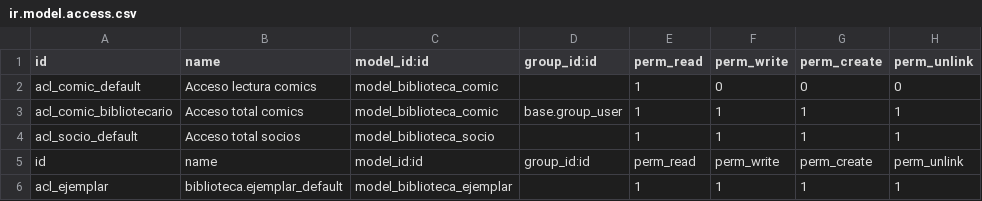
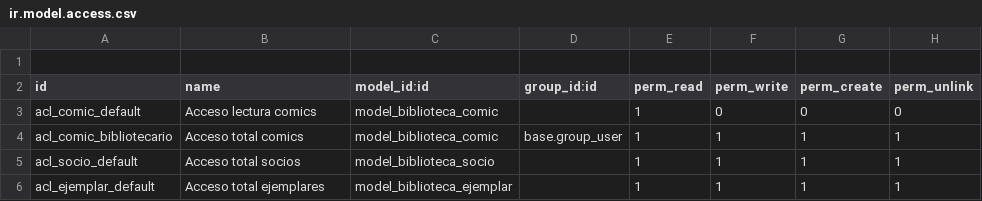
Before and after one commit to ilafper/Odoo_docker, a CSV file: addons/EJ03-ComicsSimple/security/ir.model.access.csv, drawn as a sheet.

```diff
--- a/addons/EJ03-ComicsSimple/security/ir.model.access.csv
+++ b/addons/EJ03-ComicsSimple/security/ir.model.access.csv
@@ -1 +1,2 @@
+
 id,name,model_id:id,group_id:id,perm_read,perm_write,perm_create,perm_unlink
@@ -4,3 +5,2 @@ acl_comic_bibliotecario,Acceso total comics,model_biblioteca_comic,base.group_us
 acl_socio_default,Acceso total socios,model_biblioteca_socio,,1,1,1,1
-id,name,model_id:id,group_id:id,perm_read,perm_write,perm_create,perm_unlink
-acl_ejemplar,biblioteca.ejemplar_default,model_biblioteca_ejemplar,,1,1,1,1
+acl_ejemplar_default,Acceso total ejemplares,model_biblioteca_ejemplar,,1,1,1,1
```
Also changed, not shown: 1 other file.
